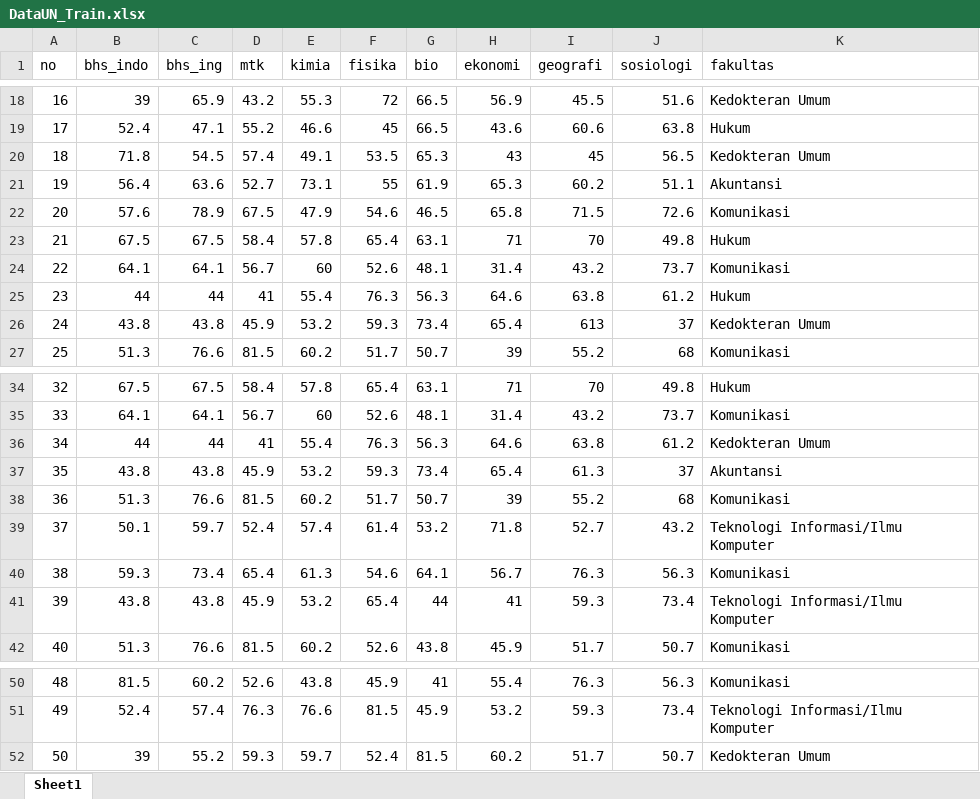
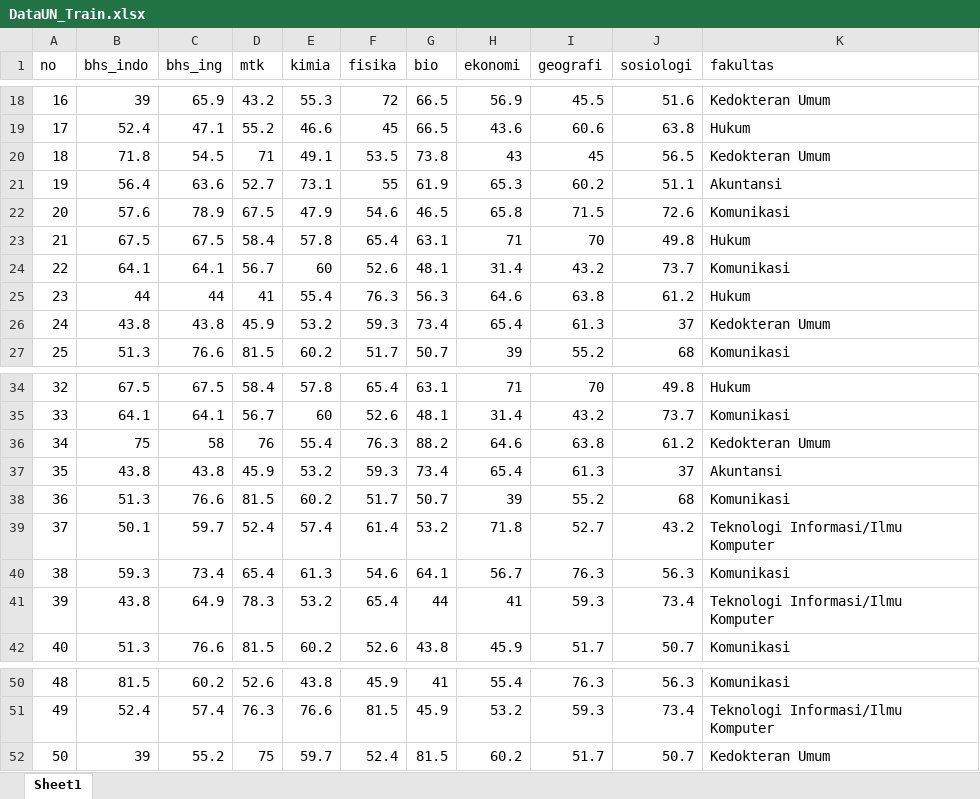
Before and after one commit to freewanderers/Capstone_Bangkit, an Excel workbook: Machine Learning/DataUN_Train.xlsx, sheet Sheet1, drawn as a sheet; only a part is shown, gaps mark what is left out; values as stored, in another font and other column widths than the file's, no borders; the diff names each change by its address in the sheet, - before the commit and + after, or states it on an @@ line.

```diff
--- a/Machine Learning/DataUN_Train.xlsx (sheet Sheet1)
+++ b/Machine Learning/DataUN_Train.xlsx (sheet Sheet1)
-D20 (mtk): 57.4
+D20 (mtk): 71
-G20 (bio): 65.3
+G20 (bio): 73.8
-I26 (geografi): 613
+I26 (geografi): 61.3
-B36 (bhs_indo): 44
+B36 (bhs_indo): 75
-C36 (bhs_ing): 44
+C36 (bhs_ing): 58
-D36 (mtk): 41
+D36 (mtk): 76
-G36 (bio): 56.3
+G36 (bio): 88.2
-C41 (bhs_ing): 43.8
+C41 (bhs_ing): 64.9
-D41 (mtk): 45.9
+D41 (mtk): 78.3
-D52 (mtk): 59.3
+D52 (mtk): 75
```
Also changed, not shown: 4 other files.
